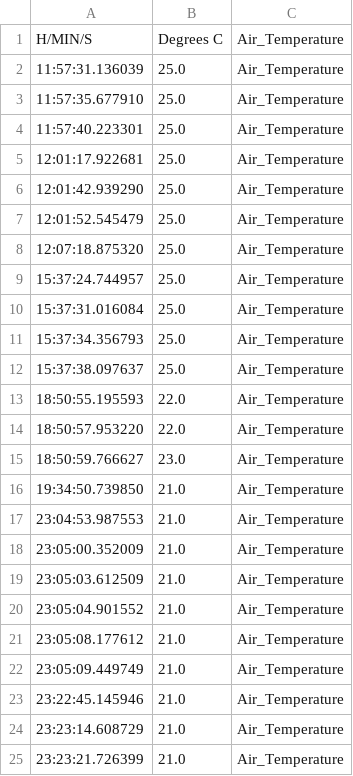
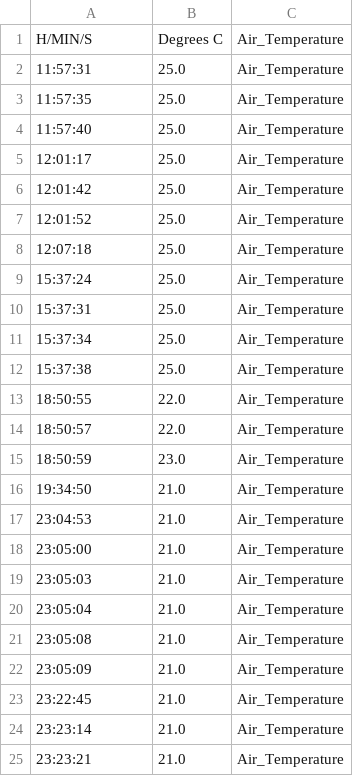
Before and after one commit to Cameronek/PyeFarmProject, a CSV file: frontend/static/csv/Air_Temperature.csv, drawn as a sheet.

```diff
--- a/frontend/static/csv/Air_Temperature.csv
+++ b/frontend/static/csv/Air_Temperature.csv
@@ -1,25 +1,25 @@
 H/MIN/S,Degrees C,Air_Temperature
-11:57:31.136039,25.0,Air_Temperature
-11:57:35.677910,25.0,Air_Temperature
-11:57:40.223301,25.0,Air_Temperature
-12:01:17.922681,25.0,Air_Temperature
-12:01:42.939290,25.0,Air_Temperature
-12:01:52.545479,25.0,Air_Temperature
-12:07:18.875320,25.0,Air_Temperature
-15:37:24.744957,25.0,Air_Temperature
-15:37:31.016084,25.0,Air_Temperature
-15:37:34.356793,25.0,Air_Temperature
-15:37:38.097637,25.0,Air_Temperature
-18:50:55.195593,22.0,Air_Temperature
-18:50:57.953220,22.0,Air_Temperature
-18:50:59.766627,23.0,Air_Temperature
-19:34:50.739850,21.0,Air_Temperature
-23:04:53.987553,21.0,Air_Temperature
-23:05:00.352009,21.0,Air_Temperature
-23:05:03.612509,21.0,Air_Temperature
-23:05:04.901552,21.0,Air_Temperature
-23:05:08.177612,21.0,Air_Temperature
-23:05:09.449749,21.0,Air_Temperature
-23:22:45.145946,21.0,Air_Temperature
-23:23:14.608729,21.0,Air_Temperature
-23:23:21.726399,21.0,Air_Temperature
+11:57:31,25.0,Air_Temperature
+11:57:35,25.0,Air_Temperature
+11:57:40,25.0,Air_Temperature
+12:01:17,25.0,Air_Temperature
+12:01:42,25.0,Air_Temperature
+12:01:52,25.0,Air_Temperature
+12:07:18,25.0,Air_Temperature
+15:37:24,25.0,Air_Temperature
+15:37:31,25.0,Air_Temperature
+15:37:34,25.0,Air_Temperature
+15:37:38,25.0,Air_Temperature
+18:50:55,22.0,Air_Temperature
+18:50:57,22.0,Air_Temperature
+18:50:59,23.0,Air_Temperature
+19:34:50,21.0,Air_Temperature
+23:04:53,21.0,Air_Temperature
+23:05:00,21.0,Air_Temperature
+23:05:03,21.0,Air_Temperature
+23:05:04,21.0,Air_Temperature
+23:05:08,21.0,Air_Temperature
+23:05:09,21.0,Air_Temperature
+23:22:45,21.0,Air_Temperature
+23:23:14,21.0,Air_Temperature
+23:23:21,21.0,Air_Temperature
```
Also changed, not shown: 1 other file.
